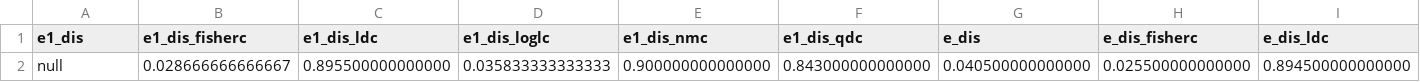
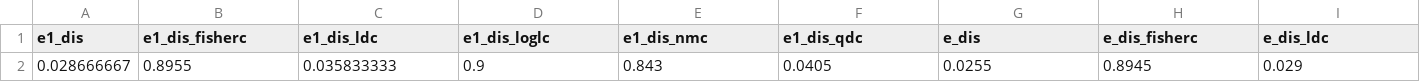
Before and after one commit to JihongJu/PatterRecognitionOnNIST-SD3, a CSV file: src/results/diss_all_classifiers.csv, drawn as a sheet; only a part is shown; removed rows and columns are numbered as before the commit, all else as after; rows hold the shown columns only; the diff names each change by its address in the sheet, - before the commit and + after, or states it on an @@ line.

```diff
--- a/src/results/diss_all_classifiers.csv
+++ b/src/results/diss_all_classifiers.csv
-row 2: null | 0.028666666666667 | 0.895500000000000 | 0.035833333333333 | 0.900000000000000 | 0.843000000000000 | 0.040500000000000 | 0.025500000000000 | 0.894500000000000
+row 2: 0.028666667 | 0.8955 | 0.035833333 | 0.9 | 0.843 | 0.0405 | 0.0255 | 0.8945 | 0.029
```
Also changed, not shown: 1 other file.
